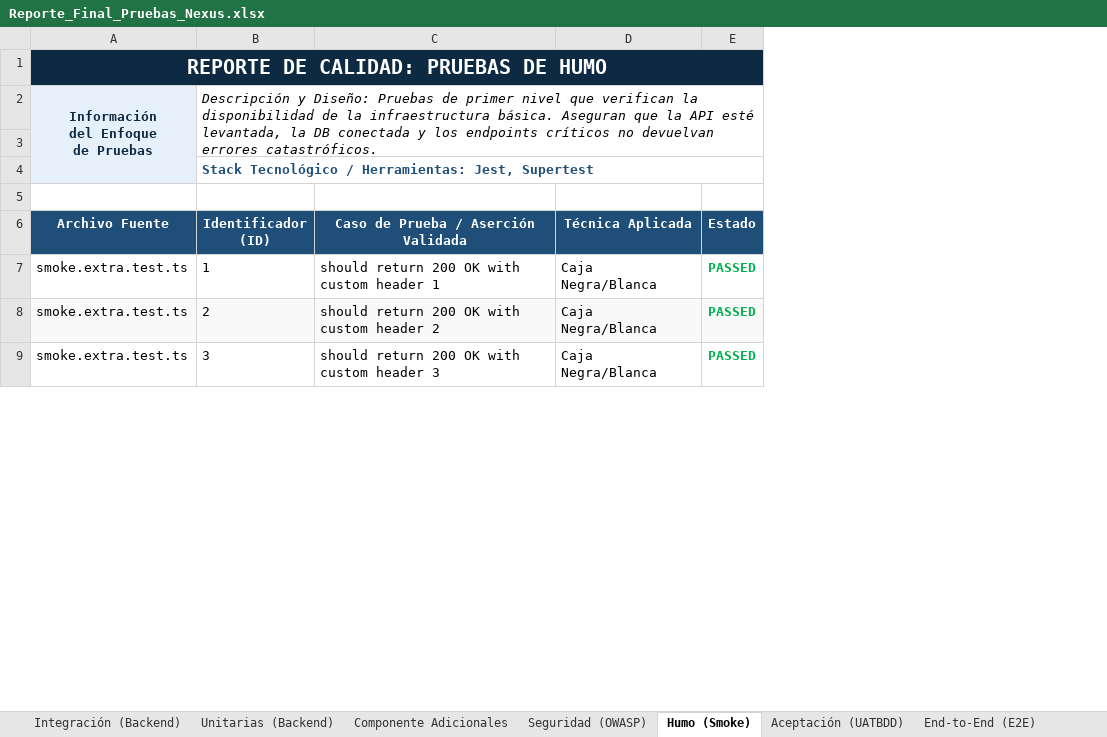
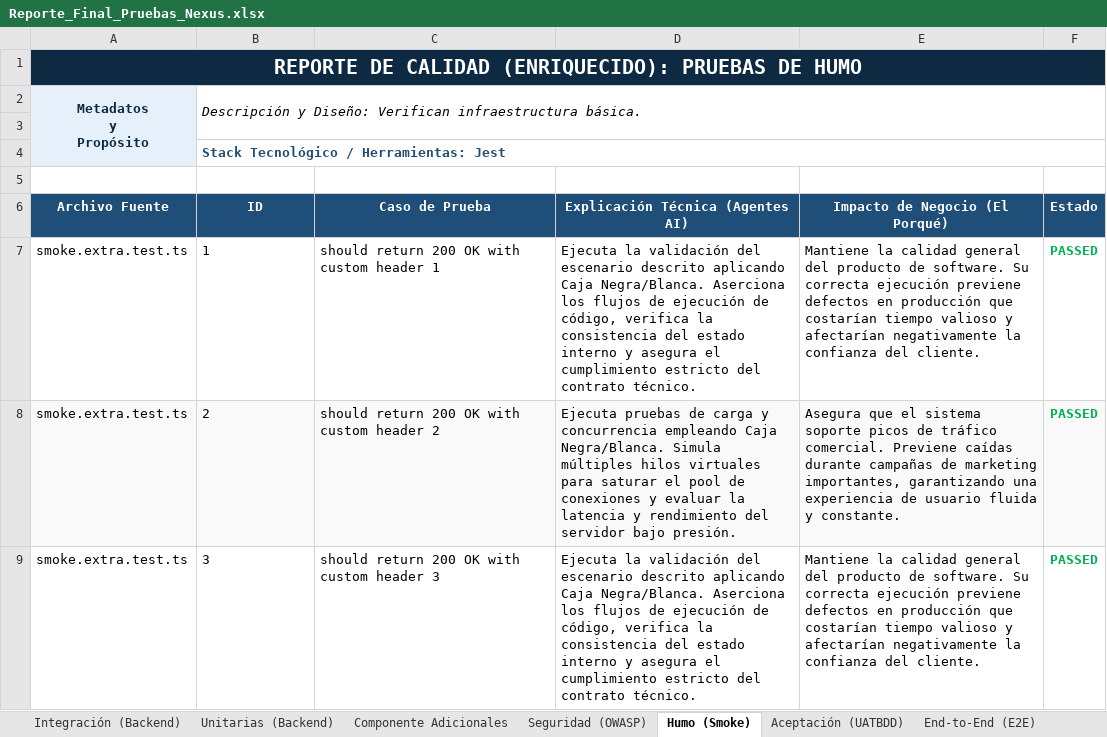
Before and after one commit to chocliCode/Nexus, an Excel workbook: Reporte_Final_Pruebas_Nexus.xlsx, sheet Humo (Smoke), drawn as a sheet; only a part is shown; values as stored, in another font and other column widths than the file's, no borders; removed rows and columns are numbered as before the commit, all else as after; ↵ is a line break in a cell; the diff names each change by its address in the sheet, - before the commit and + after, or states it on an @@ line.

```diff
--- a/Reporte_Final_Pruebas_Nexus.xlsx (sheet Humo (Smoke))
+++ b/Reporte_Final_Pruebas_Nexus.xlsx (sheet Humo (Smoke))
-column D (Técnica Aplicada), rows 7-9: all Caja Negra/Blanca
+column D (Explicación Técnica (Agentes AI)), rows 7-9: Ejecuta la validación del escenario descrito aplicando Caja Negra/Blanca. Aserciona los flujos de ejecución de código, verifica la consistencia del estado interno y asegura el cumplimiento estricto del contrato técnico. | Ejecuta pruebas de carga y concurrencia empleando Caja Negra/Blanca. Simula múltiples hilos virtuales para saturar el pool de conexiones y evaluar la latencia y rendimiento del servidor bajo presión. | Ejecuta la validación del escenario descrito aplicando Caja Negra/Blanca. Aserciona los flujos de ejecución de código, verifica la consistencia del estado interno y asegura el cumplimiento estricto del contrato técnico.
+column E (Impacto de Negocio (El Porqué)), rows 7-9: Mantiene la calidad general del producto de software. Su correcta ejecución previene defectos en producción que costarían tiempo valioso y afectarían negativamente la confianza del cliente. | Asegura que el sistema soporte picos de tráfico comercial. Previene caídas durante campañas de marketing importantes, garantizando una experiencia de usuario fluida y constante. | Mantiene la calidad general del producto de software. Su correcta ejecución previene defectos en producción que costarían tiempo valioso y afectarían negativamente la confianza del cliente.
-A1 (Archivo Fuente): REPORTE DE CALIDAD: PRUEBAS DE HUMO
+A1 (Archivo Fuente): REPORTE DE CALIDAD (ENRIQUECIDO): PRUEBAS DE HUMO
-row 2: Información ↵ del Enfoque ↵ de Pruebas | Descripción y Diseño: Pruebas de primer nivel que verifican la disponibilidad de la infraestructura básica. Aseguran que la API esté levantada, la DB conectada y los endpoints críticos no devuelvan errores catastróficos.
+row 2: Metadatos ↵ y ↵ Propósito | Descripción y Diseño: Verifican infraestructura básica.
-B4 (ID): Stack Tecnológico / Herramientas: Jest, Supertest
+B4 (ID): Stack Tecnológico / Herramientas: Jest
-B6: Identificador (ID)
+B6: ID
-C6: Caso de Prueba / Aserción Validada
+C6: Caso de Prueba
```
Also changed, not shown: sheet End-to-End (E2E), sheet Seguridad (OWASP), sheet Integración (Backend), sheet Componente Adicionales, sheet Aceptación (UATBDD), sheet Rendimiento (Carga y Estrés), 1 more sheet, 12 other files.
